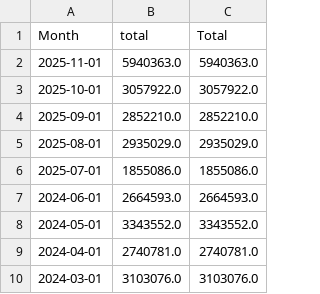
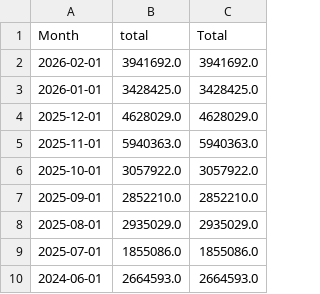
Before and after one commit to nosherzapoo/osb-tracker, a CSV file: data/ri/ggr.csv, drawn as a sheet; only a part is shown; the shorter side is filled out with more unchanged rows.

```diff
--- a/data/ri/ggr.csv
+++ b/data/ri/ggr.csv
@@ -1,2 +1,5 @@
 Month,total,Total
+2026-02-01,3941692.0,3941692.0
+2026-01-01,3428425.0,3428425.0
+2025-12-01,4628029.0,4628029.0
 2025-11-01,5940363.0,5940363.0
```
Also changed, not shown: data/ri/handle.csv, data/ri/hold_pct.csv, 4 other files.
